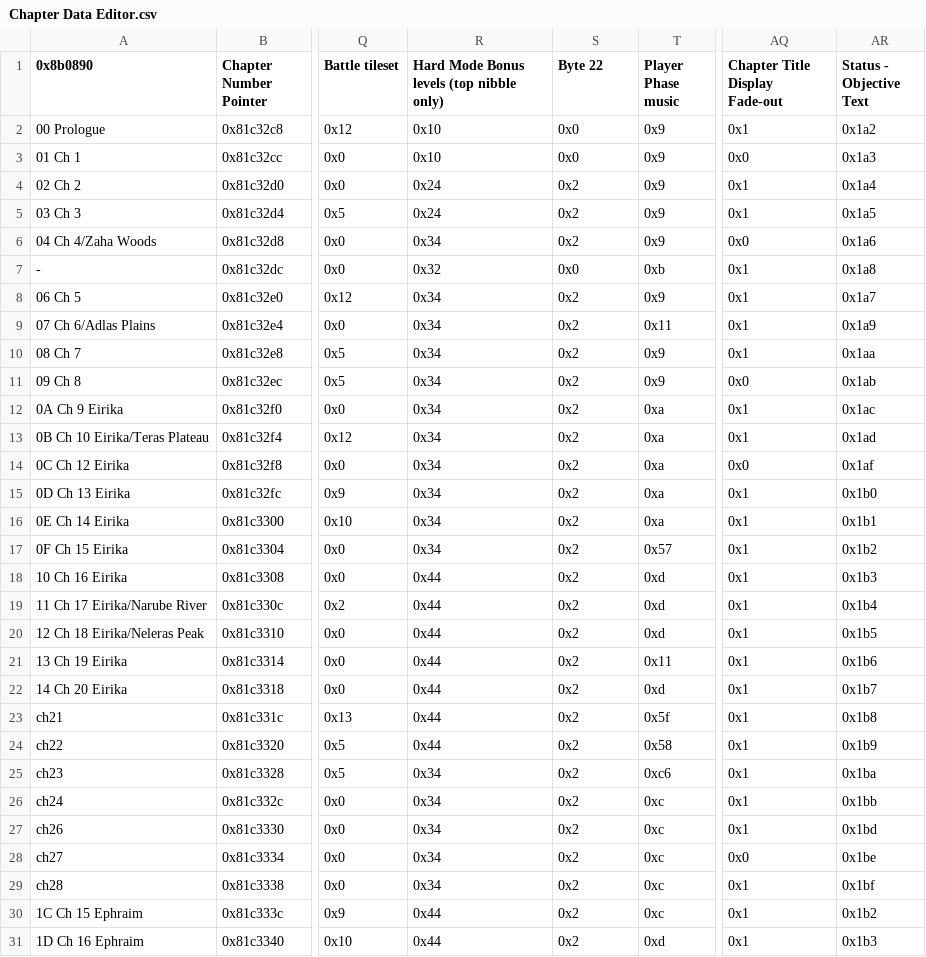
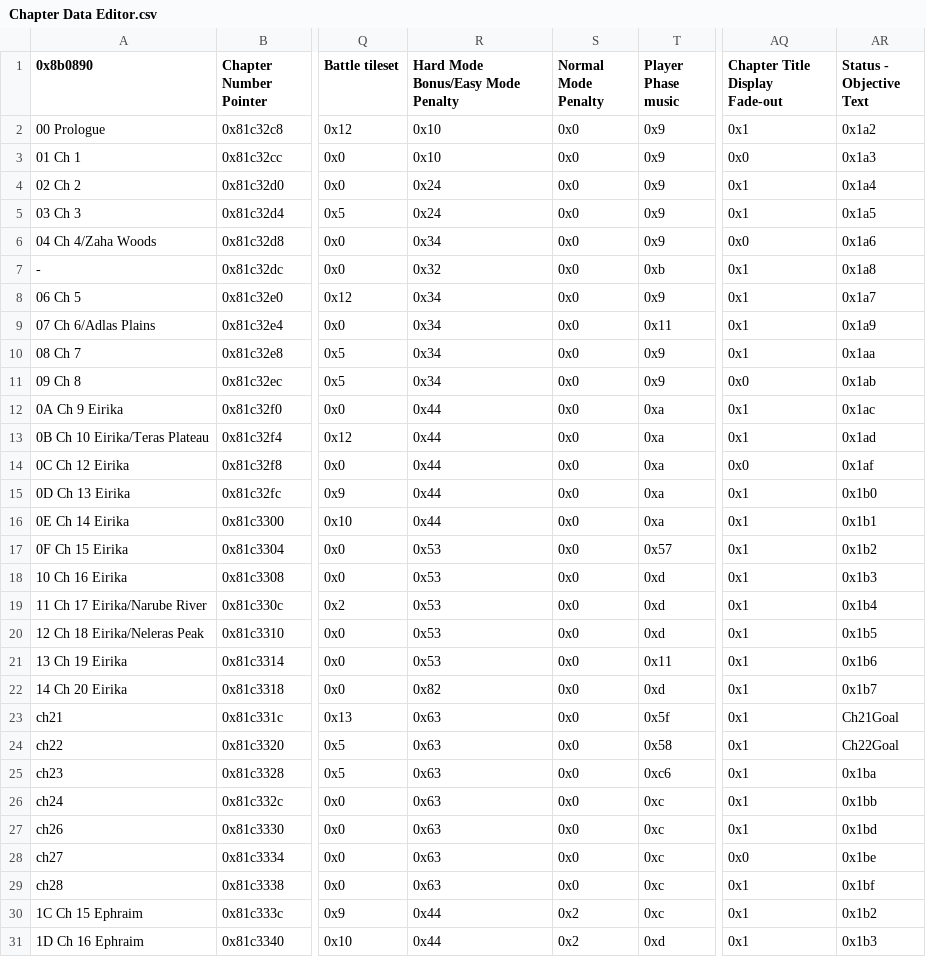
Before and after one commit to FireEmblemUniverse/CCB_Round1, a CSV file: Tables/FE8 Nightmare modules/Chapter data editor/Chapter Data Editor.csv, drawn as a sheet; only a part is shown, gaps mark what is left out; the diff covers the shown part only; the diff names each change by its address in the sheet, - before the commit and + after, or states it on an @@ line.

```diff
--- a/Tables/FE8 Nightmare modules/Chapter data editor/Chapter Data Editor.csv
+++ b/Tables/FE8 Nightmare modules/Chapter data editor/Chapter Data Editor.csv
-R1: Hard Mode Bonus levels (top nibble only)
+R1: Hard Mode Bonus/Easy Mode Penalty
-S1: Byte 22
+S1: Normal Mode Penalty
-S4:S6 (Normal Mode Penalty): 0x2
+S4:S6 (Normal Mode Penalty): 0x0
-S8:S29 (Normal Mode Penalty): 0x2
+S8:S29 (Normal Mode Penalty): 0x0
-R12:R16: 0x34
+R12:R16: 0x44
-R17: 0x34
+R17: 0x53
-R18:R21: 0x44
+R18:R21: 0x53
-R22: 0x44
+R22: 0x82
-R23:R24: 0x44
+R23:R24: 0x63
-AR23 (Status - Objective Text): 0x1b8
+AR23 (Status - Objective Text): Ch21Goal
-AR24 (Status - Objective Text): 0x1b9
+AR24 (Status - Objective Text): Ch22Goal
-R25:R29: 0x34
+R25:R29: 0x63
```
Also changed, not shown: 7 edited cells elsewhere in this file, 59 other files.
